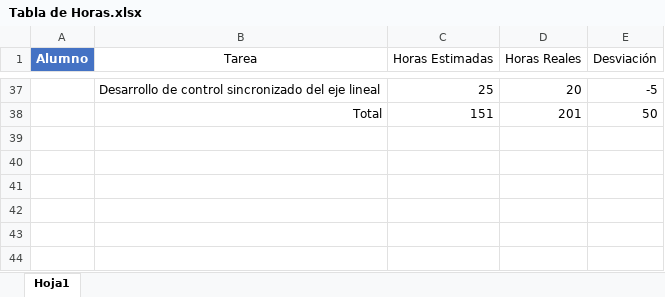
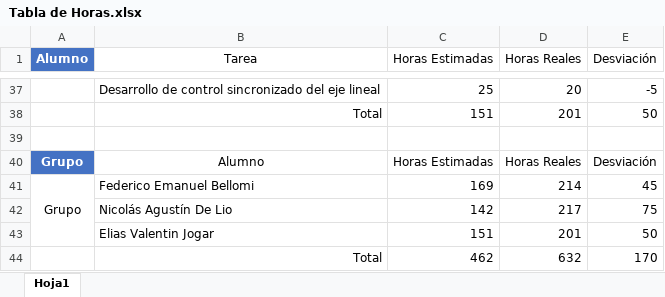
Before and after one commit to bellomifede-dot/Proyecto-Final---Lavadora-de-Ecus, an Excel workbook: Tabla de Horas.xlsx, sheet Hoja1, drawn as a sheet; only a part is shown, gaps mark what is left out; values as stored, in another font and other column widths than the file's, no borders; charts and pictures and table styles not drawn; the diff names each change by its address in the sheet, - before the commit and + after, or states it on an @@ line.

Commit message:
Add files via upload

```diff
--- a/Tabla de Horas.xlsx (sheet Hoja1)
+++ b/Tabla de Horas.xlsx (sheet Hoja1)
+row 39: (empty)
+row 40: Grupo | Alumno | Horas Estimadas | Horas Reales | Desviación
+row 41: Grupo | Federico Emanuel Bellomi | 169 | 214 | 45
+row 42:  | Nicolás Agustín De Lio | 142 | 217 | 75
+row 43:  | Elias Valentin Jogar | 151 | 201 | 50
+row 44:  | Total | 462 | 632 | 170
```
Also changed, not shown: charts or pictures.
